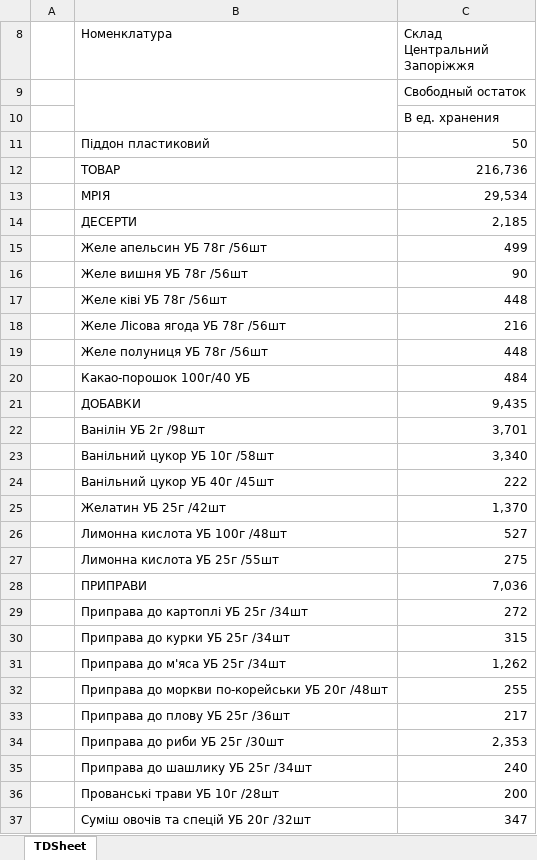
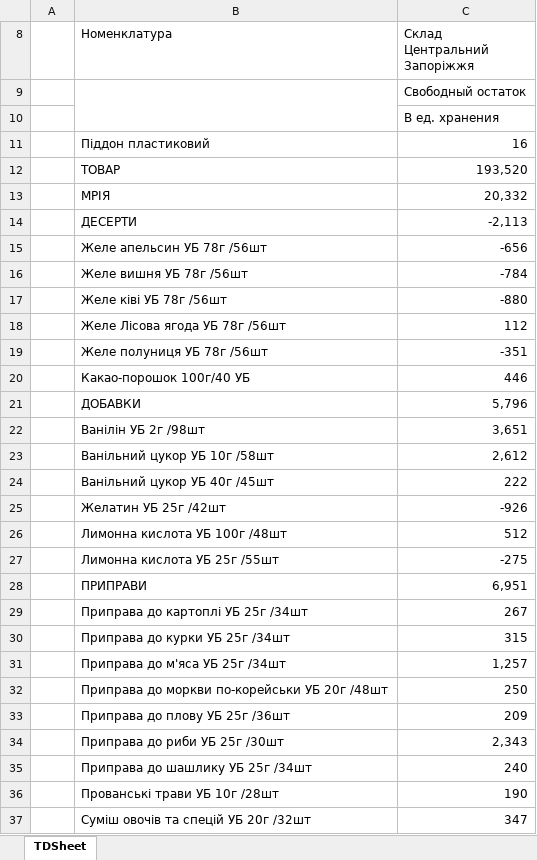
Before and after one commit to Stako21/balance_react, an Excel workbook: src/Sorce/balanceZP.xlsx, sheet TDSheet, drawn as a sheet; only a part is shown; values as stored, in another font and other column widths than the file's, no cell formats; charts and pictures not drawn; the diff covers the shown part only; the diff names each change by its address in the sheet, - before the commit and + after, or states it on an @@ line.

```diff
--- a/src/Sorce/balanceZP.xlsx (sheet TDSheet)
+++ b/src/Sorce/balanceZP.xlsx (sheet TDSheet)
-C11 (Склад Центральний Запоріжжя): 50
+C11 (Склад Центральний Запоріжжя): 16
-C12 (Склад Центральний Запоріжжя): 216,736
+C12 (Склад Центральний Запоріжжя): 193,520
-C13 (Склад Центральний Запоріжжя): 29,534
+C13 (Склад Центральний Запоріжжя): 20,332
-C14 (Склад Центральний Запоріжжя): 2,185
+C14 (Склад Центральний Запоріжжя): -2,113
-C15 (Склад Центральний Запоріжжя): 499
+C15 (Склад Центральний Запоріжжя): -656
-C16 (Склад Центральний Запоріжжя): 90
+C16 (Склад Центральний Запоріжжя): -784
-C17 (Склад Центральний Запоріжжя): 448
+C17 (Склад Центральний Запоріжжя): -880
-C18 (Склад Центральний Запоріжжя): 216
+C18 (Склад Центральний Запоріжжя): 112
-C19 (Склад Центральний Запоріжжя): 448
+C19 (Склад Центральний Запоріжжя): -351
-C20 (Склад Центральний Запоріжжя): 484
+C20 (Склад Центральний Запоріжжя): 446
-C21 (Склад Центральний Запоріжжя): 9,435
+C21 (Склад Центральний Запоріжжя): 5,796
-C22 (Склад Центральний Запоріжжя): 3,701
+C22 (Склад Центральний Запоріжжя): 3,651
-C23 (Склад Центральний Запоріжжя): 3,340
+C23 (Склад Центральний Запоріжжя): 2,612
-C25 (Склад Центральний Запоріжжя): 1,370
+C25 (Склад Центральний Запоріжжя): -926
-C26 (Склад Центральний Запоріжжя): 527
+C26 (Склад Центральний Запоріжжя): 512
-C27 (Склад Центральний Запоріжжя): 275
+C27 (Склад Центральний Запоріжжя): -275
-C28 (Склад Центральний Запоріжжя): 7,036
+C28 (Склад Центральний Запоріжжя): 6,951
-C29 (Склад Центральний Запоріжжя): 272
+C29 (Склад Центральний Запоріжжя): 267
-C31 (Склад Центральний Запоріжжя): 1,262
+C31 (Склад Центральний Запоріжжя): 1,257
-C32 (Склад Центральний Запоріжжя): 255
+C32 (Склад Центральний Запоріжжя): 250
-C33 (Склад Центральний Запоріжжя): 217
+C33 (Склад Центральний Запоріжжя): 209
-C34 (Склад Центральний Запоріжжя): 2,353
+C34 (Склад Центральний Запоріжжя): 2,343
-C36 (Склад Центральний Запоріжжя): 200
+C36 (Склад Центральний Запоріжжя): 190
```
Also changed, not shown: 36 added rows and 217 edited cells elsewhere in this sheet, cell formats, hidden cells, src/Sorce/balanceDP.xlsx, src/Sorce/balanceKR.xlsx, 12 other files.
